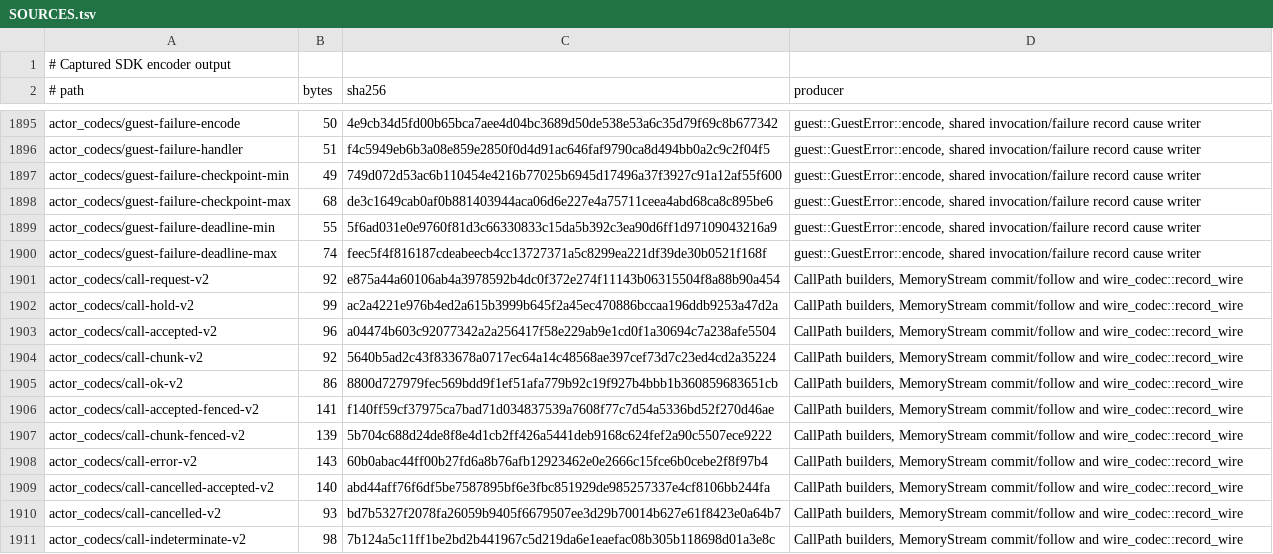
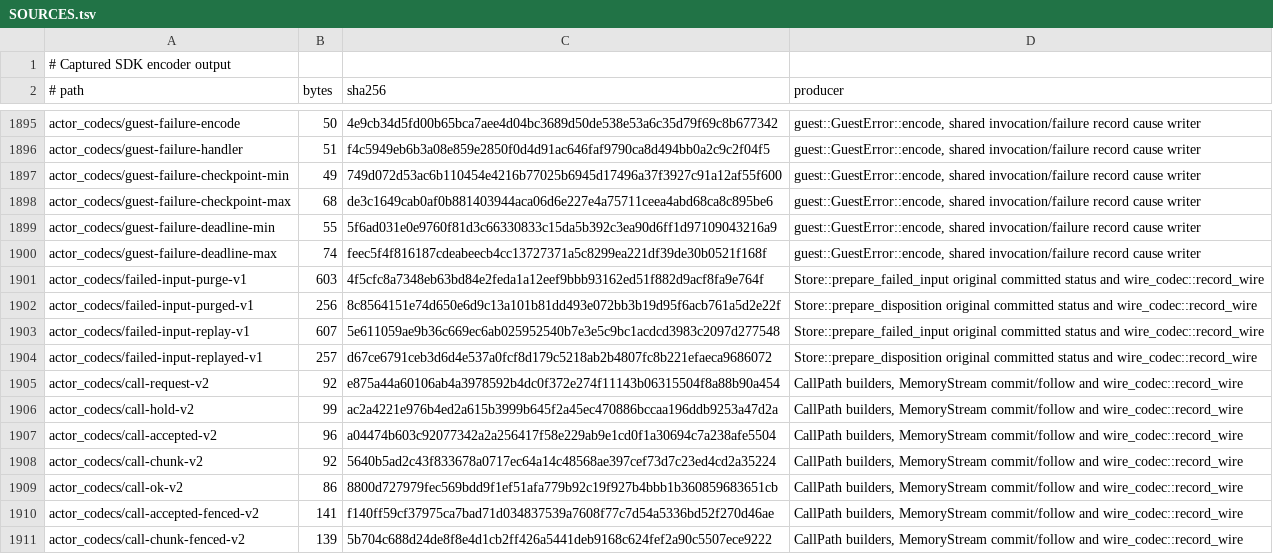
Before and after one commit to acyclic-labs/sdk, a TSV file: rust/codec-fuzz/corpus/SOURCES.tsv, drawn as a sheet; only a part is shown, gaps mark what is left out; the shorter side is filled out with more unchanged rows.

```diff
--- a/rust/codec-fuzz/corpus/SOURCES.tsv
+++ b/rust/codec-fuzz/corpus/SOURCES.tsv
@@ -1900,2 +1900,6 @@ actor_codecs/guest-failure-deadline-min	55	5f6ad031e0e9760f81d3c66330833c15da5b3
 actor_codecs/guest-failure-deadline-max	74	feec5f4f816187cdeabeecb4cc13727371a5c8299ea221df39de30b0521f168f	guest::GuestError::encode, shared invocation/failure record cause writer
+actor_codecs/failed-input-purge-v1	603	4f5cfc8a7348eb63bd84e2feda1a12eef9bbb93162ed51f882d9acf8fa9e764f	Store::prepare_failed_input original committed status and wire_codec::record_wire
+actor_codecs/failed-input-purged-v1	256	8c8564151e74d650e6d9c13a101b81dd493e072bb3b19d95f6acb761a5d2e22f	Store::prepare_disposition original committed status and wire_codec::record_wire
+actor_codecs/failed-input-replay-v1	607	5e611059ae9b36c669ec6ab025952540b7e3e5c9bc1acdcd3983c2097d277548	Store::prepare_failed_input original committed status and wire_codec::record_wire
+actor_codecs/failed-input-replayed-v1	257	d67ce6791ceb3d6d4e537a0fcf8d179c5218ab2b4807fc8b221efaeca9686072	Store::prepare_disposition original committed status and wire_codec::record_wire
 actor_codecs/call-request-v2	92	e875a44a60106ab4a3978592b4dc0f372e274f11143b06315504f8a88b90a454	CallPath builders, MemoryStream commit/follow and wire_codec::record_wire
```
Also changed, not shown: 5 other files.
